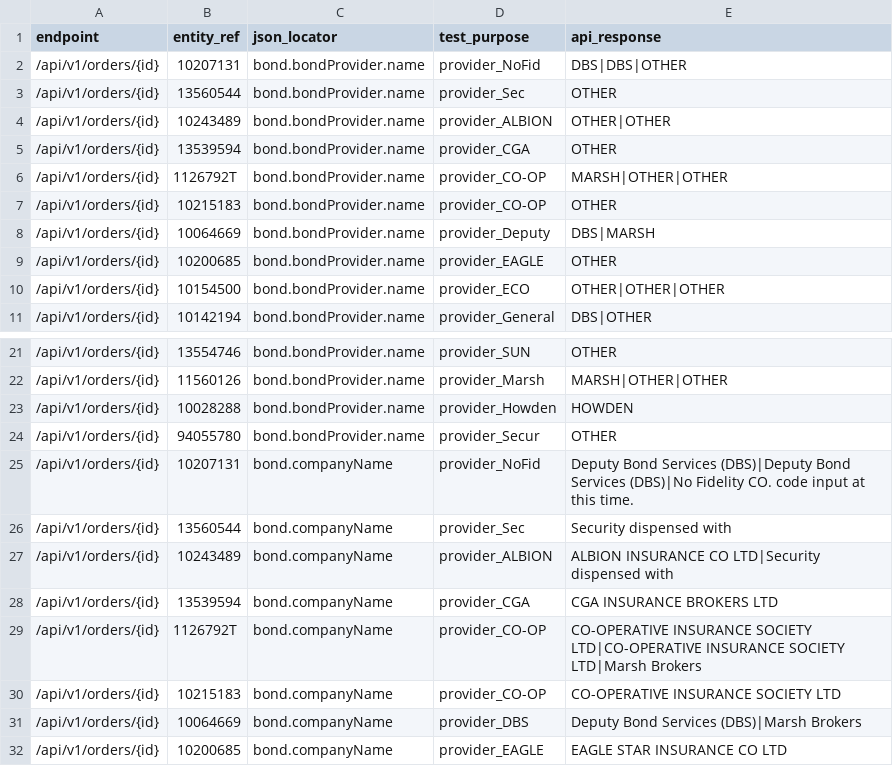
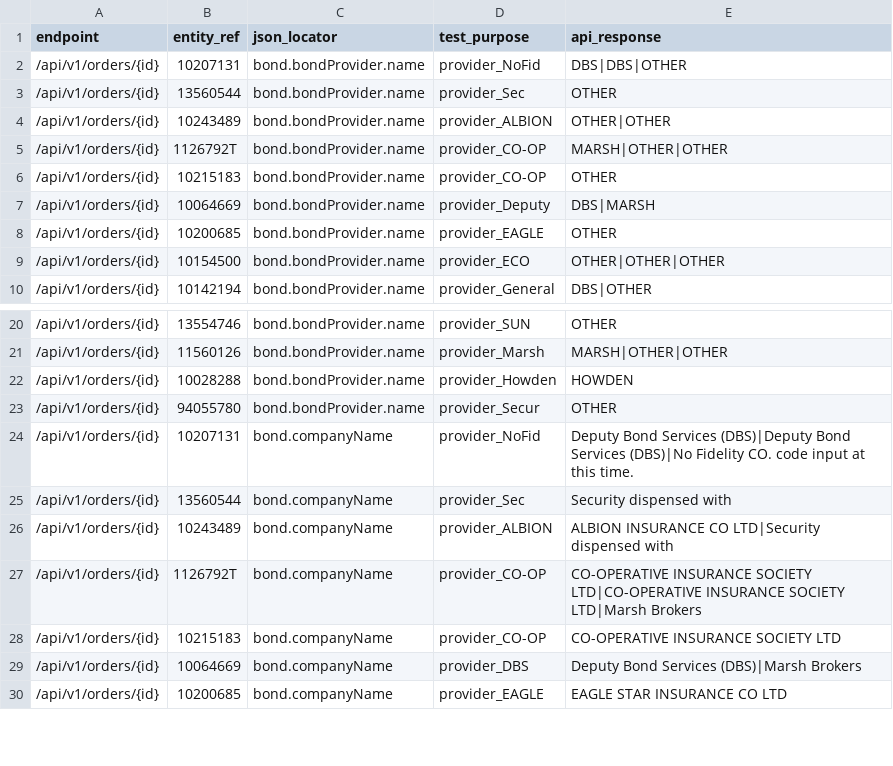
Before and after one commit to ministryofjustice/opg-data-casrec-migration, a CSV file: migration_steps/validation/api_test_data_s3_upload/app/validation/api_tests/bonds.csv, drawn as a sheet; only a part is shown, gaps mark what is left out.

```diff
--- a/migration_steps/validation/api_test_data_s3_upload/app/validation/api_tests/bonds.csv
+++ b/migration_steps/validation/api_test_data_s3_upload/app/validation/api_tests/bonds.csv
@@ -4,3 +4,2 @@ endpoint,entity_ref,json_locator,test_purpose,api_response
 /api/v1/orders/{id},10243489,bond.bondProvider.name,provider_ALBION,OTHER|OTHER
-/api/v1/orders/{id},13539594,bond.bondProvider.name,provider_CGA,OTHER
 /api/v1/orders/{id},1126792T,bond.bondProvider.name,provider_CO-OP,MARSH|OTHER|OTHER
@@ -27,3 +26,2 @@ endpoint,entity_ref,json_locator,test_purpose,api_response
 /api/v1/orders/{id},10243489,bond.companyName,provider_ALBION,ALBION INSURANCE CO LTD|Security dispensed with
-/api/v1/orders/{id},13539594,bond.companyName,provider_CGA,CGA INSURANCE BROKERS LTD
 /api/v1/orders/{id},1126792T,bond.companyName,provider_CO-OP,CO-OPERATIVE INSURANCE SOCIETY LTD|CO-OPERATIVE INSURANCE SOCIETY LTD|Marsh Brokers
```
Also changed, not shown: migration_steps/validation/api_test_data_s3_upload/app/validation/api_tests/client_status.csv, migration_steps/validation/api_test_data_s3_upload/app/validation/api_tests/clients.csv, 14 other files.
